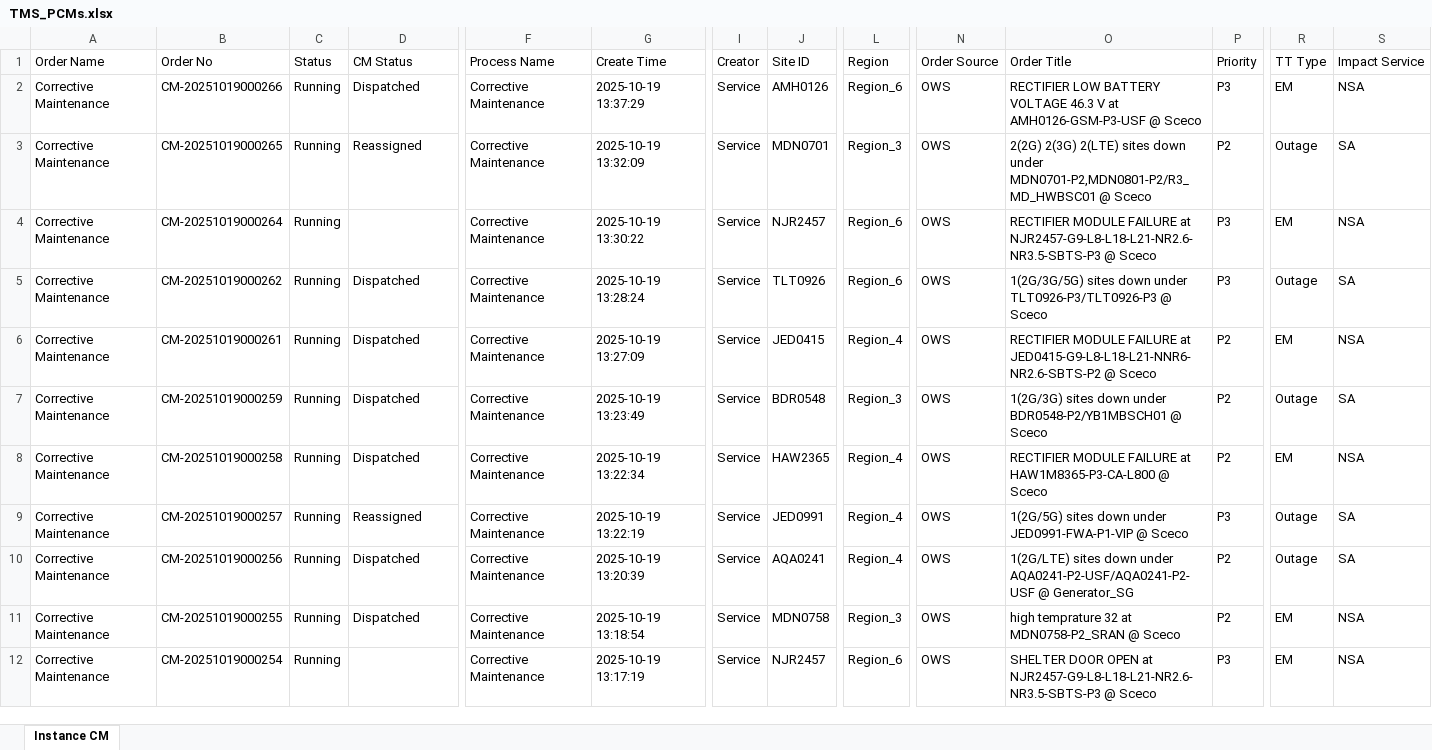
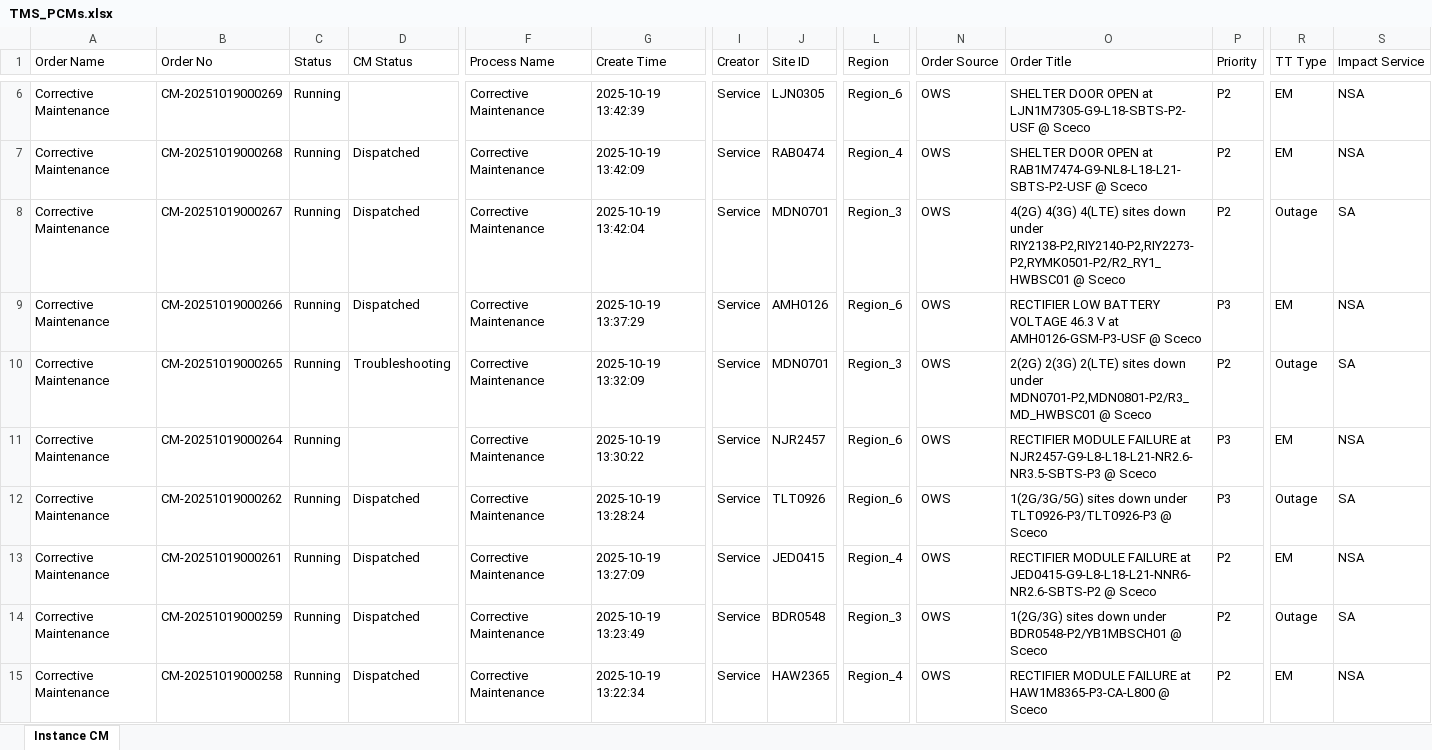
Before and after one commit to decosaro/shabakkat, an Excel workbook: TMS_PCMs.xlsx, sheet Instance CM, drawn as a sheet; only a part is shown, gaps mark what is left out; the shorter side is filled out with more unchanged rows; values as stored, in another font and other column widths than the file's, no borders; addresses are those after the commit; rows hold the shown columns only; the diff covers the shown part only; the diff names each change by its address in the sheet, - before the commit and + after, or states it on an @@ line.

Commit message:
Updated TMS_PCMs.xlsx from OneDrive via Power Automate

```diff
--- a/TMS_PCMs.xlsx (sheet Instance CM)
+++ b/TMS_PCMs.xlsx (sheet Instance CM)
+row 6: Corrective Maintenance | CM-20251019000269 | Running |  | Corrective Maintenance | 2025-10-19 13:42:39 | Service | LJN0305 | Region_6 | OWS | SHELTER DOOR OPEN at LJN1M7305-G9-L18-SBTS-P2-USF @ Sceco | P2 | EM | NSA
+row 7: Corrective Maintenance | CM-20251019000268 | Running | Dispatched | Corrective Maintenance | 2025-10-19 13:42:09 | Service | RAB0474 | Region_4 | OWS | SHELTER DOOR OPEN at RAB1M7474-G9-NL8-L18-L21-SBTS-P2-USF @ Sceco | P2 | EM | NSA
+row 8: Corrective Maintenance | CM-20251019000267 | Running | Dispatched | Corrective Maintenance | 2025-10-19 13:42:04 | Service | MDN0701 | Region_3 | OWS | 4(2G) 4(3G) 4(LTE) sites down under RIY2138-P2,RIY2140-P2,RIY2273-P2,RYMK0501-P2/R2_RY1_HWBSC01 @ Sceco | P2 | Outage | SA
-D10 (CM Status): Reassigned
+D10 (CM Status): Troubleshooting
```
Also changed, not shown: 4 added rows and 1 removed row elsewhere in this sheet.
